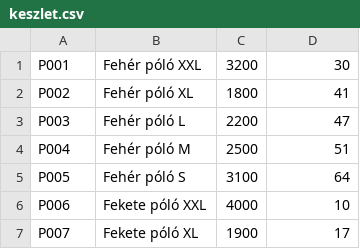
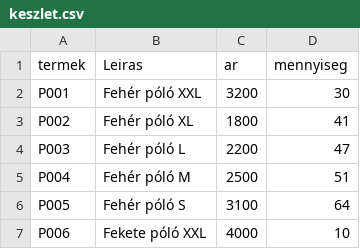
Before and after one commit to kobanya/DAC_rendeles, a CSV file: keszlet.csv, drawn as a sheet; only a part is shown; the shorter side is filled out with more unchanged rows.

```diff
--- a/keszlet.csv
+++ b/keszlet.csv
@@ -1 +1,2 @@
+termek;Leiras;ar;mennyiseg
 P001;Fehér póló XXL;3200;30
```
Also changed, not shown: raktar1.csv, 1 other file.
